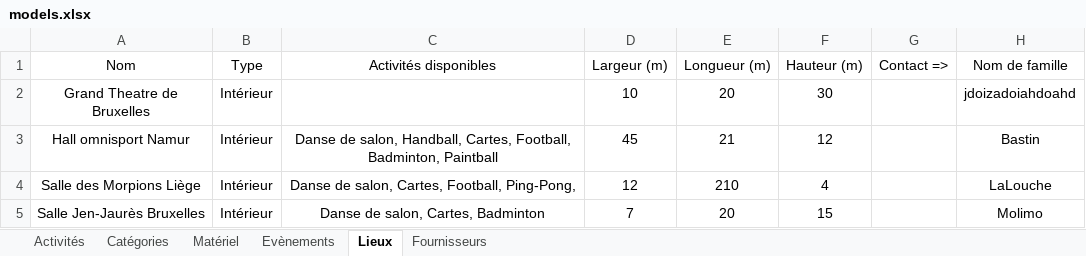
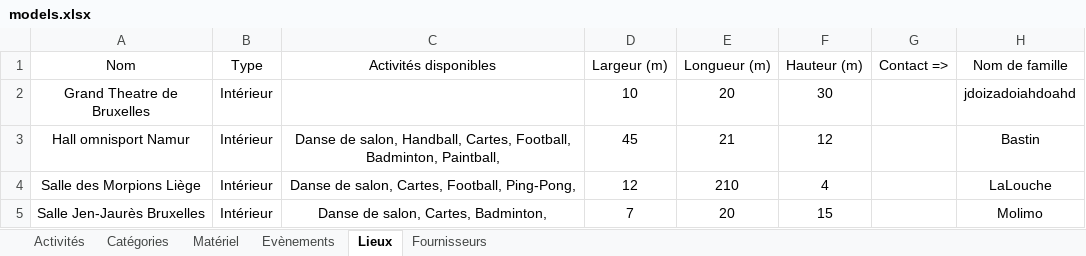
Before and after one commit to CyrielBastin/blacklights, an Excel workbook: import_models/models.xlsx, sheet Lieux, drawn as a sheet; only a part is shown; values as stored, in another font and other column widths than the file's, no borders; the diff names each change by its address in the sheet, - before the commit and + after, or states it on an @@ line.

```diff
--- a/import_models/models.xlsx (sheet Lieux)
+++ b/import_models/models.xlsx (sheet Lieux)
-C3 (Activités disponibles): …Football, Badminton, Paintball
+C3 (Activités disponibles): …Football, Badminton, Paintball,
-C5 (Activités disponibles): Danse de salon, Cartes, Badminton
+C5 (Activités disponibles): Danse de salon, Cartes, Badminton,
```
Also changed, not shown: sheet Evènements, sheet Fournisseurs.
